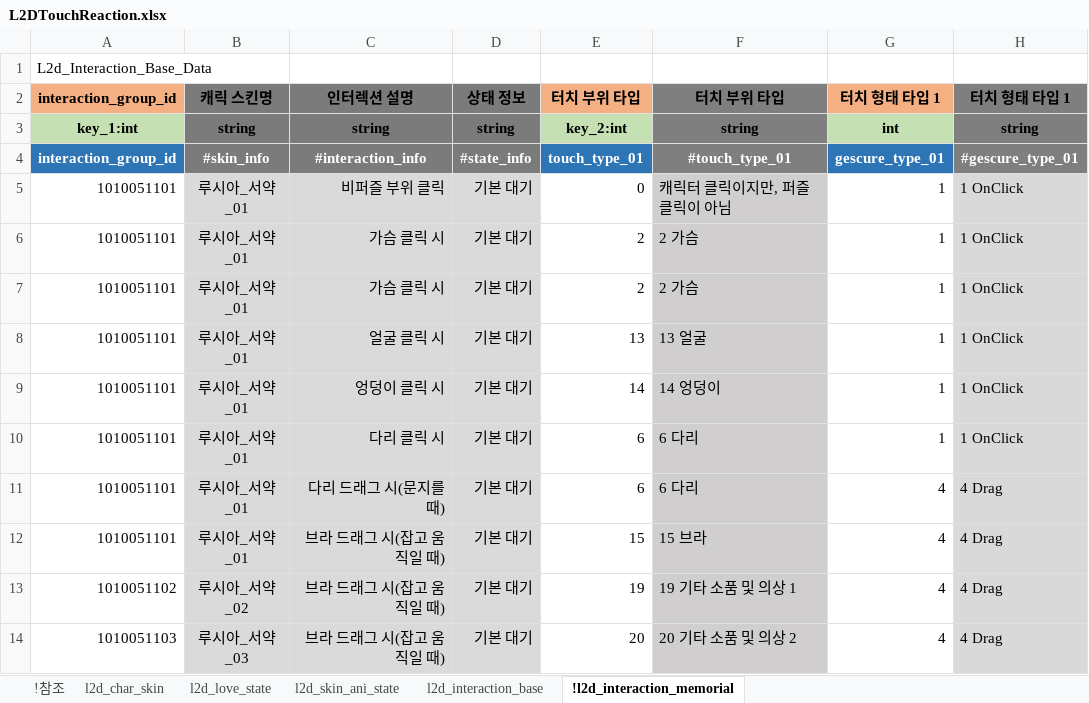
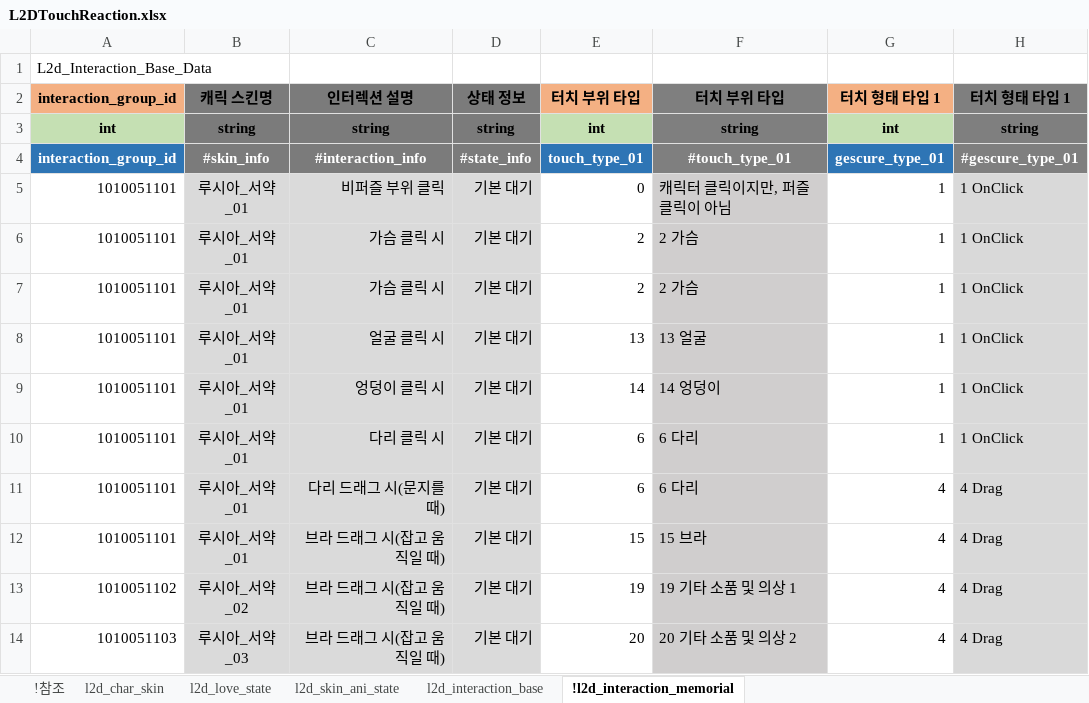
Before and after one commit to shanash/ZeroOne, an Excel workbook: Android/ExcelData/L2DTouchReaction.xlsx, sheet !l2d_interaction_memorial, drawn as a sheet; only a part is shown; values as stored, in another font and other column widths than the file's, no borders; the diff names each change by its address in the sheet, - before the commit and + after, or states it on an @@ line.

```diff
--- a/Android/ExcelData/L2DTouchReaction.xlsx (sheet !l2d_interaction_memorial)
+++ b/Android/ExcelData/L2DTouchReaction.xlsx (sheet !l2d_interaction_memorial)
-A3 (interaction_group_id): key_1:int
+A3 (interaction_group_id): int
-E3 (터치 부위 타입): key_2:int
+E3 (터치 부위 타입): int
```
Also changed, not shown: sheet l2d_love_state, formulas that keep their value, Android/ExcelData/MemorialTable.xlsx.
